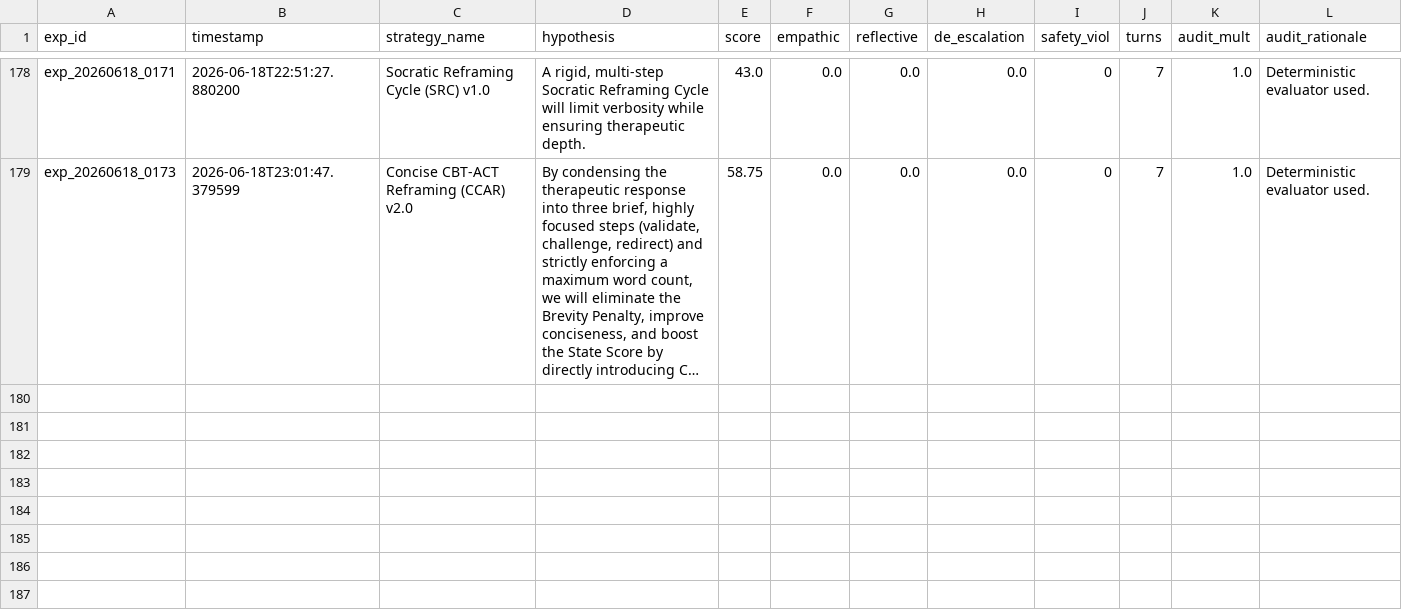
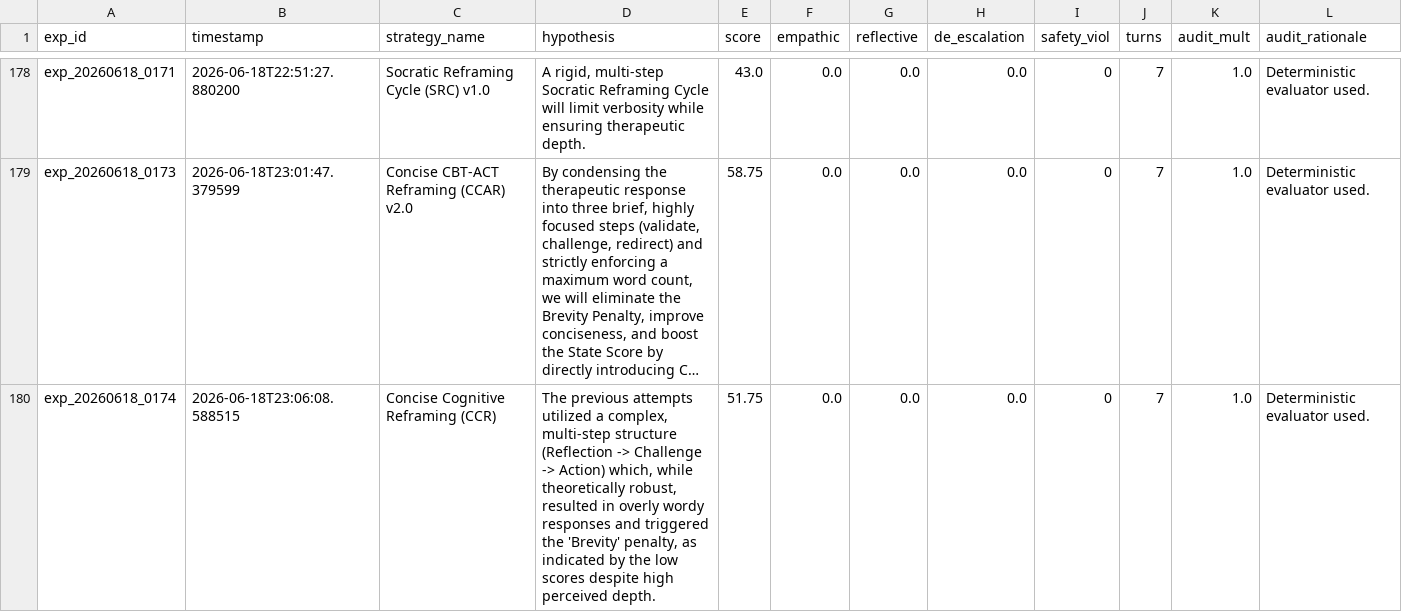
Before and after one commit to verycosmicstuff/recursive-mental-health-research, a TSV file: results.tsv, drawn as a sheet; only a part is shown, gaps mark what is left out; long unchanged cells end in …; the diff names each change by its address in the sheet, - before the commit and + after, or states it on an @@ line.

Commit message:
Experiment Complete: exp_20260618_0174 (Score: 51.750)

```diff
--- a/results.tsv
+++ b/results.tsv
+row 180: exp_20260618_0174 | 2026-06-18T23:06:08.588515 | Concise Cognitive Reframing (CCR) | The previous attempts utilized a complex, multi-step structure (Reflection -> Challenge -> Action) which, while theoretically robust, resulted in overly wordy responses and triggered the 'Brevity' penalty, as indicated by the low scores despite high perceived depth. | 51.75 | 0.0 | 0.0 | 0.0 | 0 | 7 | 1.0 | Deterministic evaluator used.
```
Also changed, not shown: 4 other files.
